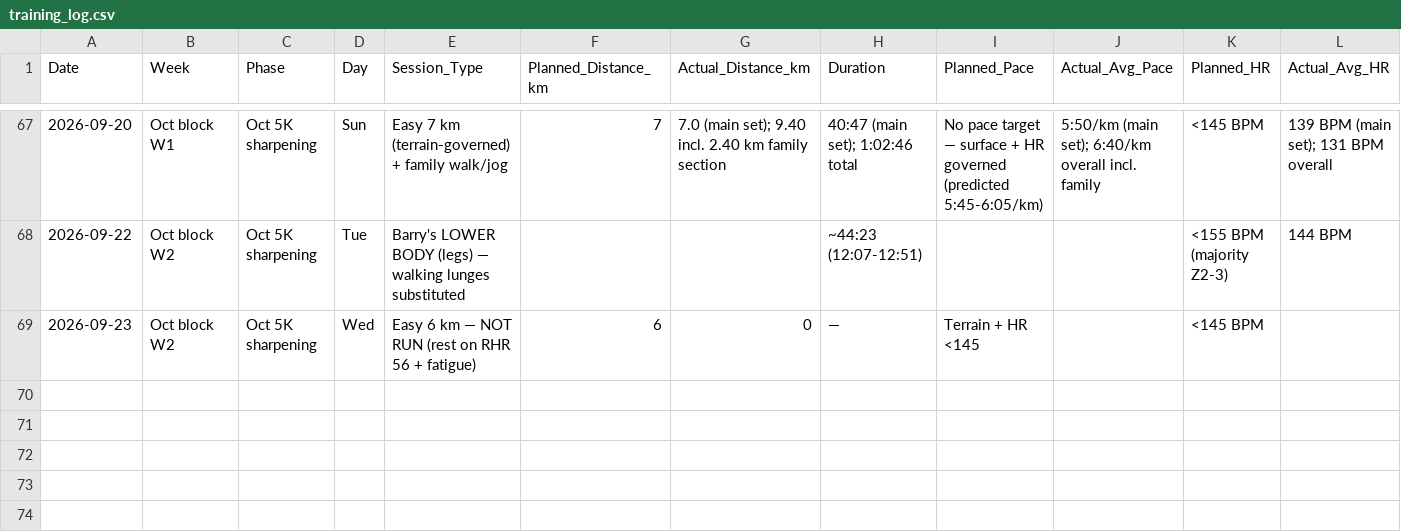
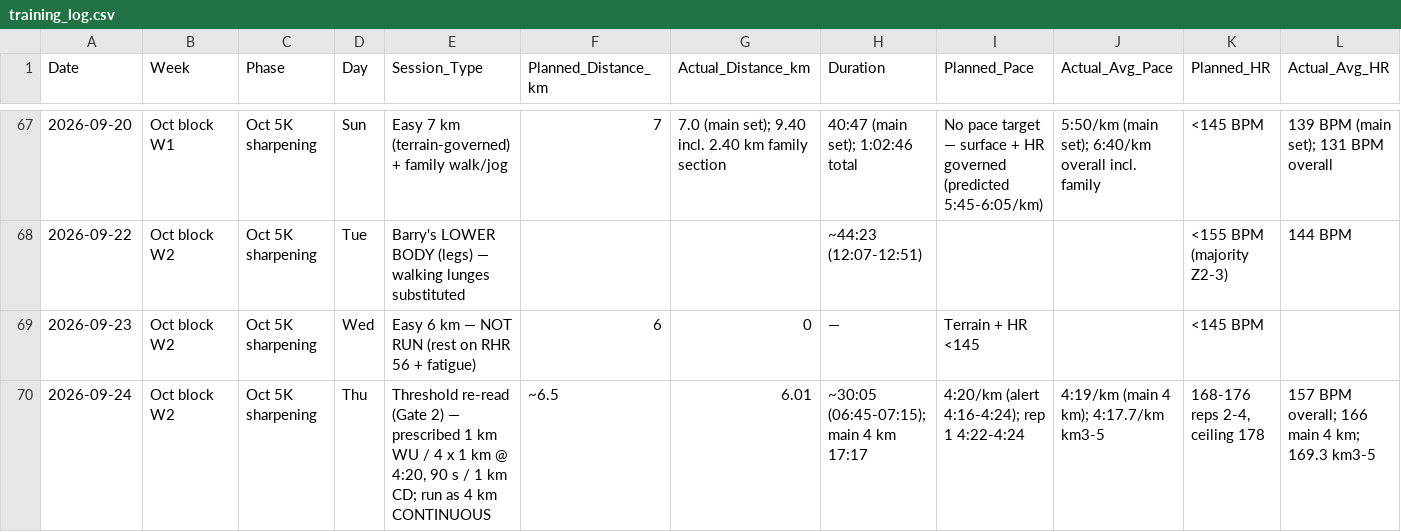
Before and after one commit to TheKishPatel/running, a CSV file: Sub20_Summer2026/training_log.csv, drawn as a sheet; only a part is shown, gaps mark what is left out; rows hold the shown columns only; the diff names each change by its address in the sheet, - before the commit and + after, or states it on an @@ line.

```diff
--- a/Sub20_Summer2026/training_log.csv
+++ b/Sub20_Summer2026/training_log.csv
+row 70: 2026-09-24 | Oct block W2 | Oct 5K sharpening | Thu | Threshold re-read (Gate 2) — prescribed 1 km WU / 4 x 1 km @ 4:20, 90 s / 1 km CD; run as 4 km CONTINUOUS | ~6.5 | 6.01 | ~30:05 (06:45-07:15); main 4 km 17:17 | 4:20/km (alert 4:16-4:24); rep 1 4:22-4:24 | 4:19/km (main 4 km); 4:17.7/km km3-5 | 168-176 reps 2-4, ceiling 178 | 157 BPM overall; 166 main 4 km; 169.3 km3-5
```
Also changed, not shown: 4 other files.
